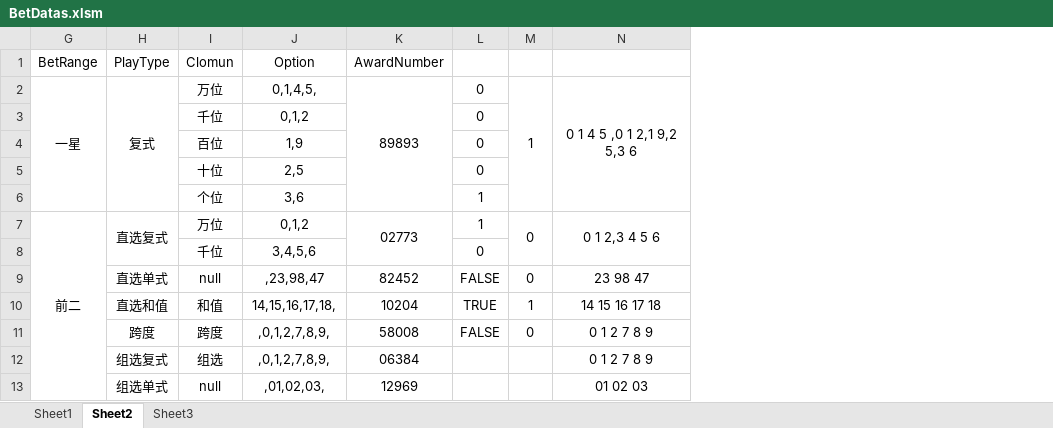
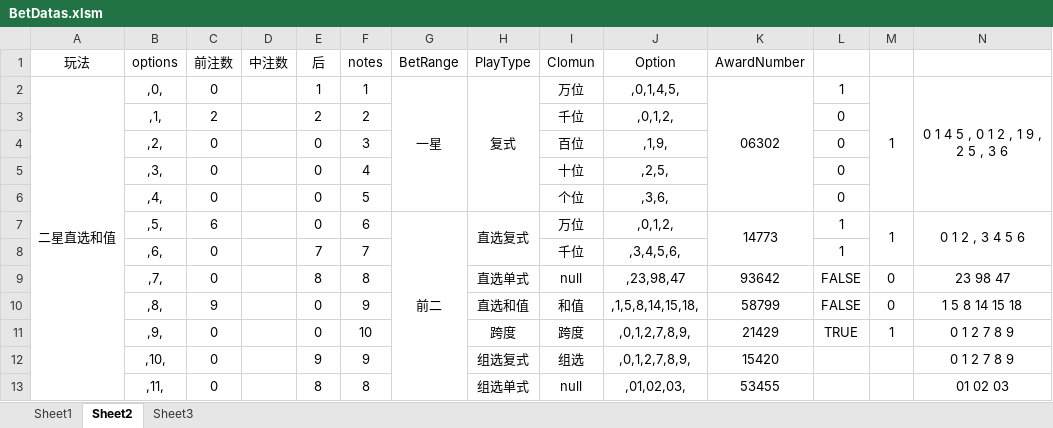
Before and after one commit to ShmilyNan/WorkDocumentOfMe, an Excel workbook: BetDatas.xlsm, sheet Sheet2, drawn as a sheet; only a part is shown; values as stored, in another font and other column widths than the file's, no borders; the diff covers the shown part only; the diff names each change by its address in the sheet, - before the commit and + after, or states it on an @@ line.

```diff
--- a/BetDatas.xlsm (sheet Sheet2)
+++ b/BetDatas.xlsm (sheet Sheet2)
@@ column A (玩法) unhidden, row 2: 二星直选和值 @@
@@ column B (options) unhidden, rows 2-13: ,0, | ,1, | ,2, | ,3, | ,4, | ,5, | ,6, | ,7, | ,8, | ,9, | ,10, | ,11, @@
@@ column C (前注数) unhidden, rows 2-13: 0 | 2 | 0 | 0 | 0 | 6 | 0 | 0 | 9 | 0 | 0 | 0 @@
@@ column D (中注数) unhidden, empty @@
@@ column E (后) unhidden, rows 2-13: 1 | 2 | 0 | 0 | 0 | 0 | 7 | 8 | 0 | 0 | 9 | 8 @@
@@ column F (notes) unhidden, rows 2-13: 1 | 2 | 3 | 4 | 5 | 6 | 7 | 8 | 9 | 10 | 9 | 8 @@
-J2 (Option): 0,1,4,5,
+J2 (Option): ,0,1,4,5,
-K2 (AwardNumber): 89893
+K2 (AwardNumber): 06302
-L2: 0
+L2: 1
-N2: 0 1 4 5 ,0 1 2,1 9,2 5,3 6
+N2: 0 1 4 5 , 0 1 2 , 1 9 , 2 5 , 3 6
-J3 (Option): 0,1,2
+J3 (Option): ,0,1,2,
-J4 (Option): 1,9
+J4 (Option): ,1,9,
-J5 (Option): 2,5
+J5 (Option): ,2,5,
-J6 (Option): 3,6
+J6 (Option): ,3,6,
-L6: 1
+L6: 0
-J7 (Option): 0,1,2
+J7 (Option): ,0,1,2,
-K7 (AwardNumber): 02773
+K7 (AwardNumber): 14773
-M7: 0
+M7: 1
-N7: 0 1 2,3 4 5 6
+N7: 0 1 2 , 3 4 5 6
-J8 (Option): 3,4,5,6
+J8 (Option): ,3,4,5,6,
-L8: 0
+L8: 1
-K9 (AwardNumber): 82452
+K9 (AwardNumber): 93642
-J10 (Option): 14,15,16,17,18,
+J10 (Option): ,1,5,8,14,15,18,
-K10 (AwardNumber): 10204
+K10 (AwardNumber): 58799
-L10: TRUE
+L10: FALSE
-M10: 1
+M10: 0
-N10: 14 15 16 17 18
+N10: 1 5 8 14 15 18
-K11 (AwardNumber): 58008
+K11 (AwardNumber): 21429
-L11: FALSE
+L11: TRUE
-M11: 0
+M11: 1
-K12 (AwardNumber): 06384
+K12 (AwardNumber): 15420
-K13 (AwardNumber): 12969
+K13 (AwardNumber): 53455
```
Also changed, not shown: 136 edited cells elsewhere in this sheet, sheet Sheet1, sheet Sheet3, hidden cells.
